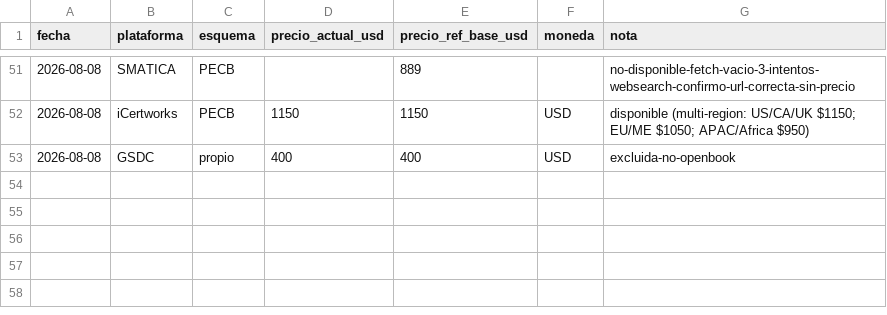
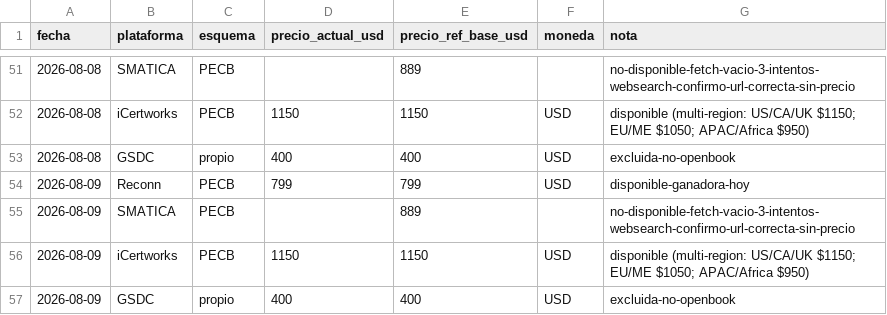
Before and after one commit to diegotorreslopez81/iso42001-price-watch, a CSV file: history.csv, drawn as a sheet; only a part is shown, gaps mark what is left out.

Commit message:
precios 2026-08-09

```diff
--- a/history.csv
+++ b/history.csv
@@ -53 +53,5 @@ fecha,plataforma,esquema,precio_actual_usd,precio_ref_base_usd,moneda,nota
 2026-08-08,GSDC,propio,400,400,USD,excluida-no-openbook
+2026-08-09,Reconn,PECB,799,799,USD,disponible-ganadora-hoy
+2026-08-09,SMATICA,PECB,,889,,no-disponible-fetch-vacio-3-intentos-websearch-confirmo-url-correcta-sin-precio
+2026-08-09,iCertworks,PECB,1150,1150,USD,disponible (multi-region: US/CA/UK $1150; EU/ME $1050; APAC/Africa $950)
+2026-08-09,GSDC,propio,400,400,USD,excluida-no-openbook
```
